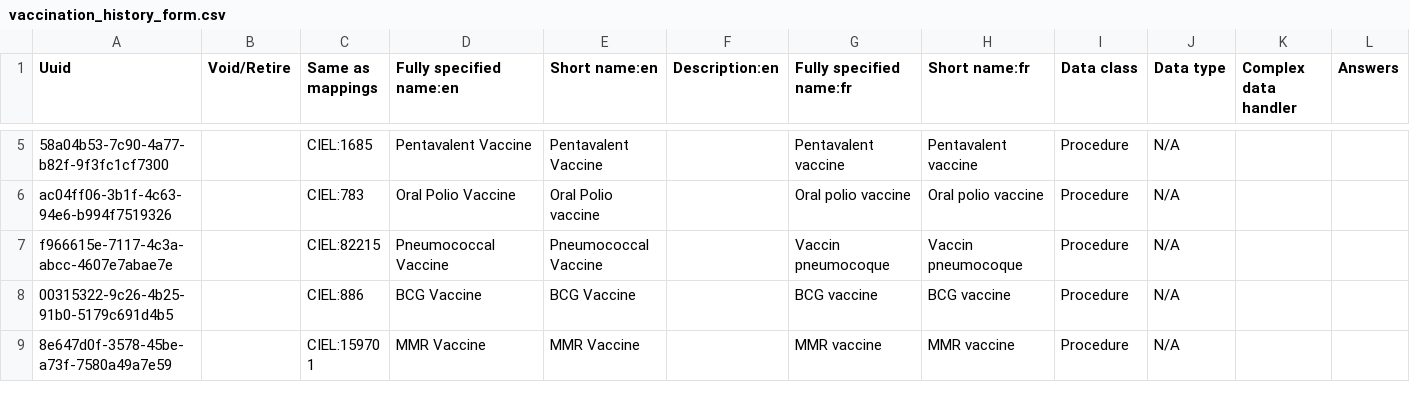
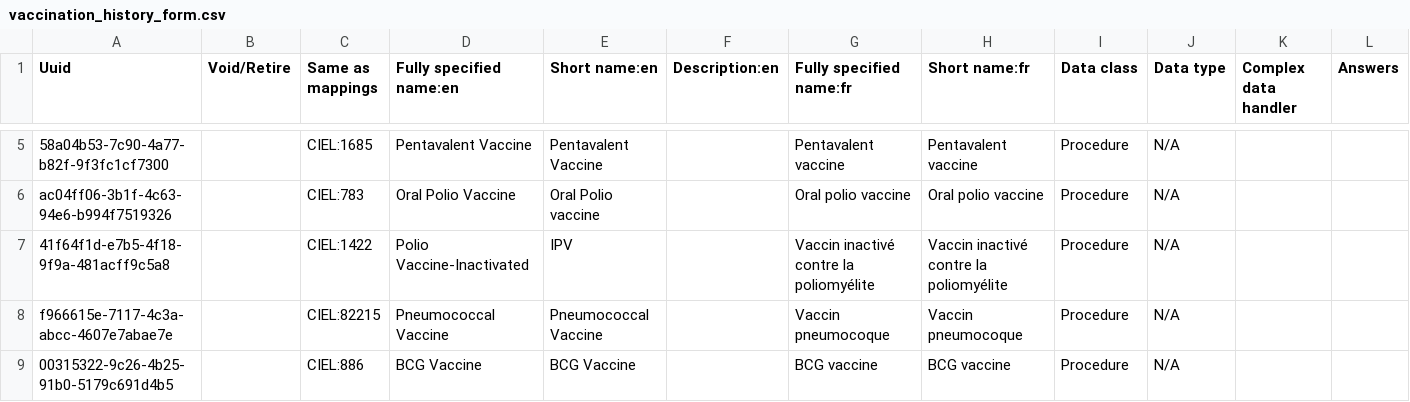
Before and after one commit to mekomsolutions/openmrs-config-haiti, a CSV file: configuration/concepts/vaccination_history_form.csv, drawn as a sheet; only a part is shown, gaps mark what is left out; the shorter side is filled out with more unchanged rows; rows hold the shown columns only; the diff covers the shown part only; the diff names each change by its address in the sheet, - before the commit and + after, or states it on an @@ line.

Commit message:
HSC-24: Unvoided concepts and built a form for vaccinations

```diff
--- a/configuration/concepts/vaccination_history_form.csv
+++ b/configuration/concepts/vaccination_history_form.csv
+row 7: 41f64f1d-e7b5-4f18-9f9a-481acff9c5a8 |  | CIEL:1422 | Polio Vaccine-Inactivated | IPV |  | Vaccin inactivé contre la poliomyélite | Vaccin inactivé contre la poliomyélite | Procedure | N/A
```
Also changed, not shown: 1 edited cell elsewhere in this file.
